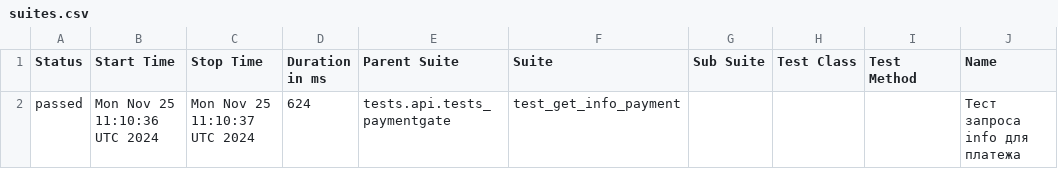
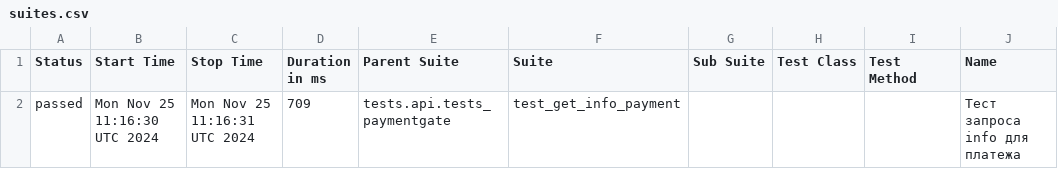
Before and after one commit to VadimZhuckow/allure_report, a CSV file: data/suites.csv, drawn as a sheet; only a part is shown; the diff names each change by its address in the sheet, - before the commit and + after, or states it on an @@ line.

```diff
--- a/data/suites.csv
+++ b/data/suites.csv
-B2 (Start Time): Mon Nov 25 11:10:36 UTC 2024
+B2 (Start Time): Mon Nov 25 11:16:30 UTC 2024
-C2 (Stop Time): Mon Nov 25 11:10:37 UTC 2024
+C2 (Stop Time): Mon Nov 25 11:16:31 UTC 2024
-D2 (Duration in ms): 624
+D2 (Duration in ms): 709
```
Also changed, not shown: 14 other files.
